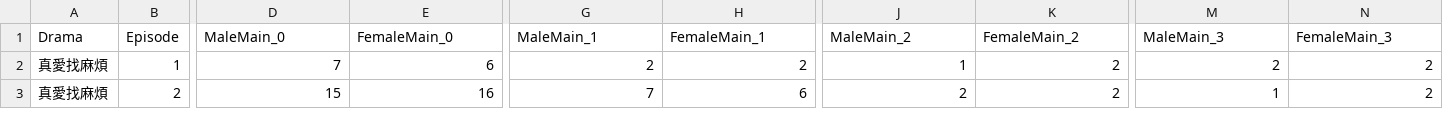
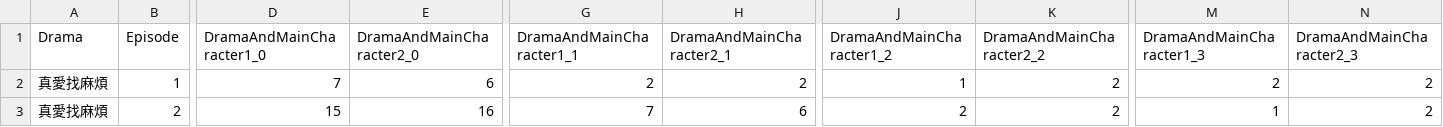
Before and after one commit to martin0258/university-research, a CSV file: data/Chinese_Drama_GoogleTrend.csv, drawn as a sheet; only a part is shown, gaps mark what is left out; the diff names each change by its address in the sheet, - before the commit and + after, or states it on an @@ line.

```diff
--- a/data/Chinese_Drama_GoogleTrend.csv
+++ b/data/Chinese_Drama_GoogleTrend.csv
-D1: MaleMain_0
+D1: DramaAndMainCharacter1_0
-E1: FemaleMain_0
+E1: DramaAndMainCharacter2_0
-G1: MaleMain_1
+G1: DramaAndMainCharacter1_1
-H1: FemaleMain_1
+H1: DramaAndMainCharacter2_1
-J1: MaleMain_2
+J1: DramaAndMainCharacter1_2
-K1: FemaleMain_2
+K1: DramaAndMainCharacter2_2
-M1: MaleMain_3
+M1: DramaAndMainCharacter1_3
-N1: FemaleMain_3
+N1: DramaAndMainCharacter2_3
```
Also changed, not shown: data/Idol_Drama_GoogleTrend.csv, 3 other files.
